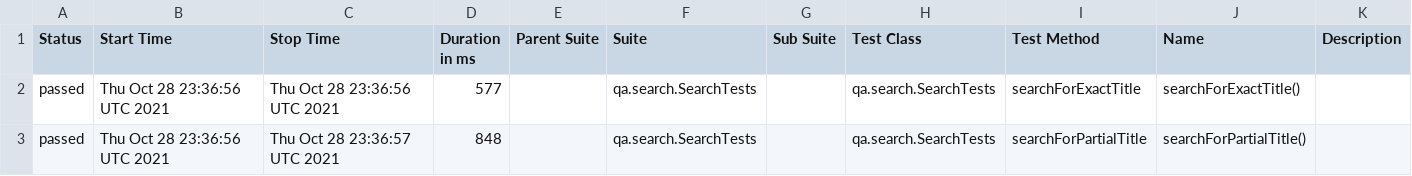
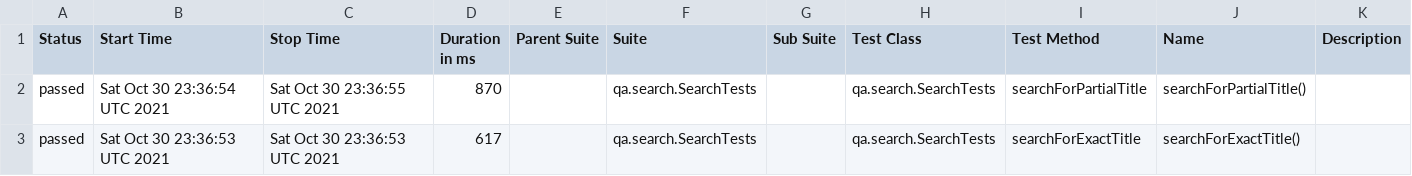
Before and after one commit to reinaldorossetti/playwright-kotlin-junit5, a CSV file: safari/data/suites.csv, drawn as a sheet.

```diff
--- a/safari/data/suites.csv
+++ b/safari/data/suites.csv
@@ -1,3 +1,3 @@
 "Status","Start Time","Stop Time","Duration in ms","Parent Suite","Suite","Sub Suite","Test Class","Test Method","Name","Description"
-"passed","Thu Oct 28 23:36:56 UTC 2021","Thu Oct 28 23:36:56 UTC 2021","577","","qa.search.SearchTests","","qa.search.SearchTests","searchForExactTitle","searchForExactTitle()",""
-"passed","Thu Oct 28 23:36:56 UTC 2021","Thu Oct 28 23:36:57 UTC 2021","848","","qa.search.SearchTests","","qa.search.SearchTests","searchForPartialTitle","searchForPartialTitle()",""
+"passed","Sat Oct 30 23:36:54 UTC 2021","Sat Oct 30 23:36:55 UTC 2021","870","","qa.search.SearchTests","","qa.search.SearchTests","searchForPartialTitle","searchForPartialTitle()",""
+"passed","Sat Oct 30 23:36:53 UTC 2021","Sat Oct 30 23:36:53 UTC 2021","617","","qa.search.SearchTests","","qa.search.SearchTests","searchForExactTitle","searchForExactTitle()",""
```
Also changed, not shown: 17 other files.
